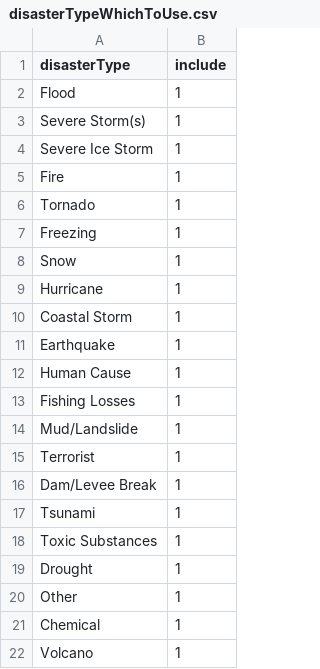
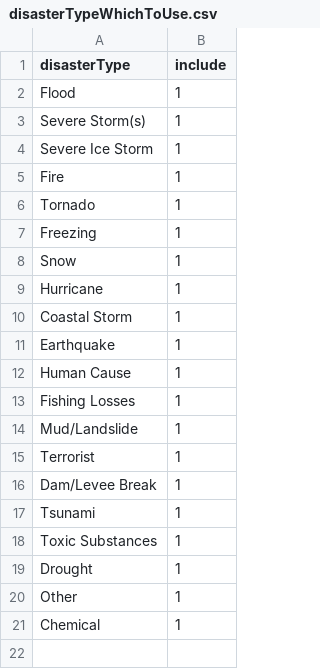
Before and after one commit to JamesMcGaa/strategic-response-analysis-mitctl-fema, a CSV file: inputData/inputData03_US/disasterTypeWhichToUse.csv, drawn as a sheet.

```diff
--- a/inputData/inputData03_US/disasterTypeWhichToUse.csv
+++ b/inputData/inputData03_US/disasterTypeWhichToUse.csv
@@ -21,2 +21 @@ Other,1
 Chemical,1
-Volcano,1
```
Also changed, not shown: StandardFlow.csv, inputData/inputData03_US/DisasterLatLong.csv, 41 other files.
